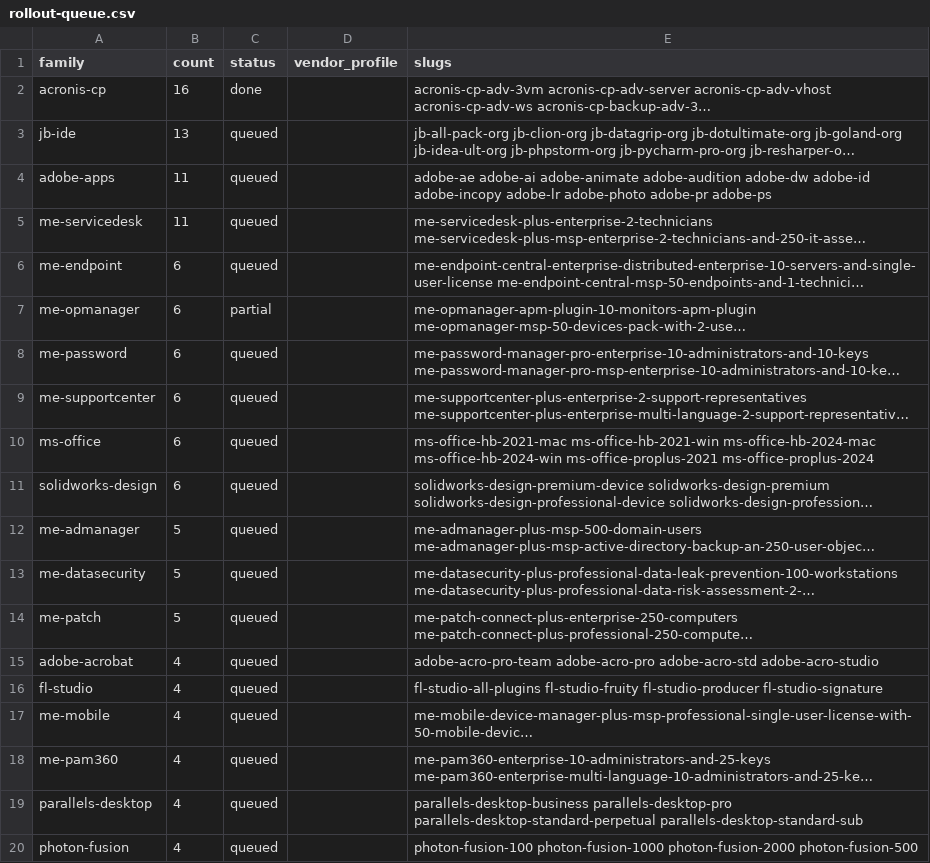
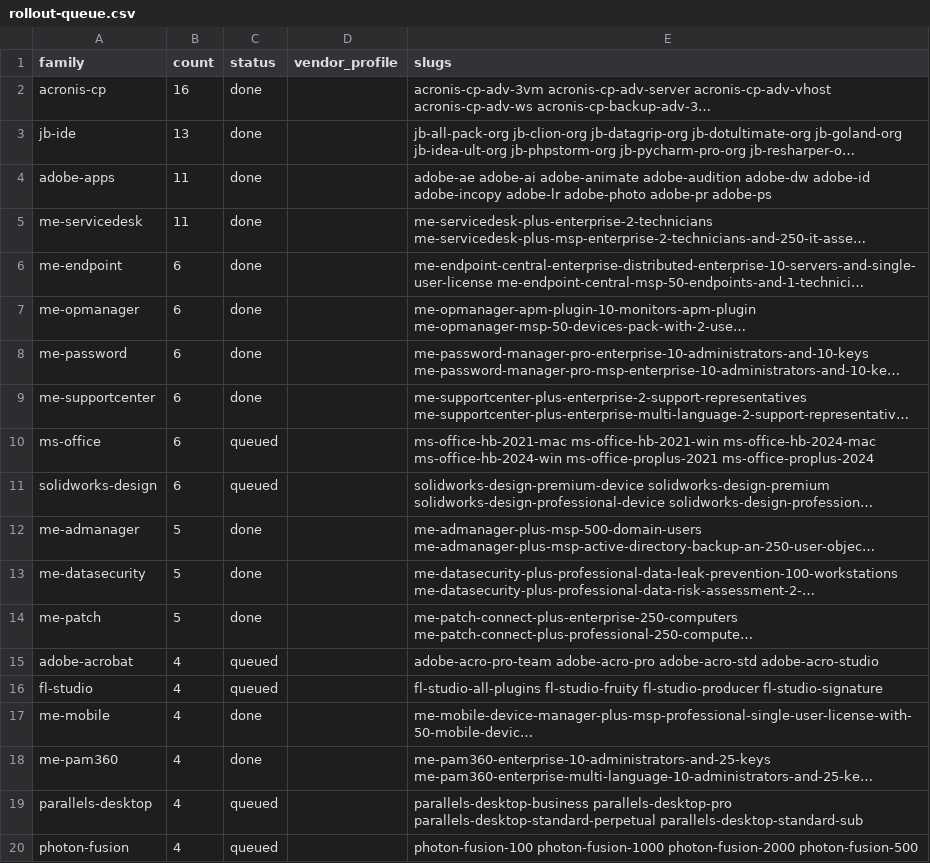
Before and after one commit to AlBeli-V/WebSite_BizSoft, a CSV file: docs/tasks/product-card-content-system/rollout-queue.csv, drawn as a sheet; only a part is shown; long unchanged cells end in …; the diff covers the shown part only; the diff names each change by its address in the sheet, - before the commit and + after, or states it on an @@ line.

```diff
--- a/docs/tasks/product-card-content-system/rollout-queue.csv
+++ b/docs/tasks/product-card-content-system/rollout-queue.csv
-C3:C6 (status): queued
+C3:C6 (status): done
-C7 (status): partial
+C7 (status): done
-C8:C9 (status): queued
+C8:C9 (status): done
-C12:C14 (status): queued
+C12:C14 (status): done
-C17:C18 (status): queued
+C17:C18 (status): done
```
Also changed, not shown: 32 edited cells elsewhere in this file, 18 other files.
